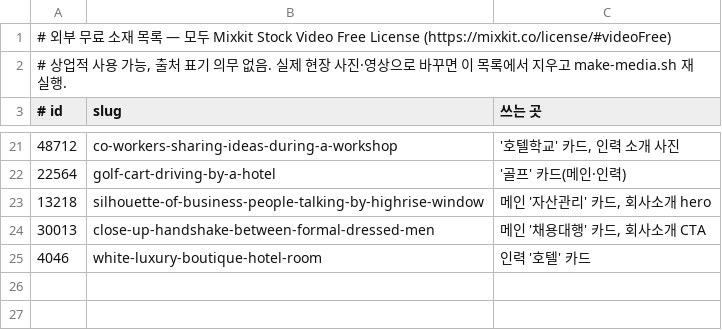
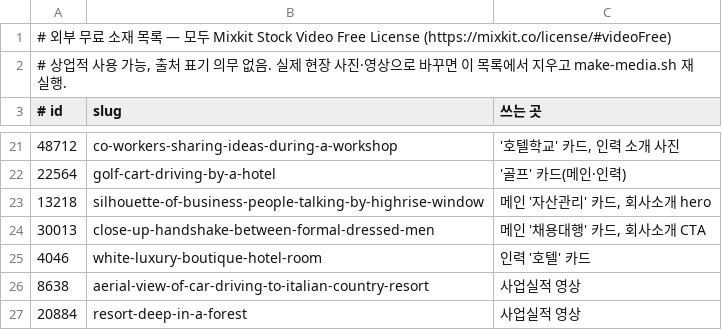
Before and after one commit to supok00/NEW-HYP, a TSV file: tools/stock.tsv, drawn as a sheet; only a part is shown, gaps mark what is left out.

```diff
--- a/tools/stock.tsv
+++ b/tools/stock.tsv
@@ -25 +25,3 @@
 4046	white-luxury-boutique-hotel-room	인력 '호텔' 카드
+8638	aerial-view-of-car-driving-to-italian-country-resort	사업실적 영상
+20884	resort-deep-in-a-forest	사업실적 영상
```
Also changed, not shown: 8 other files.
